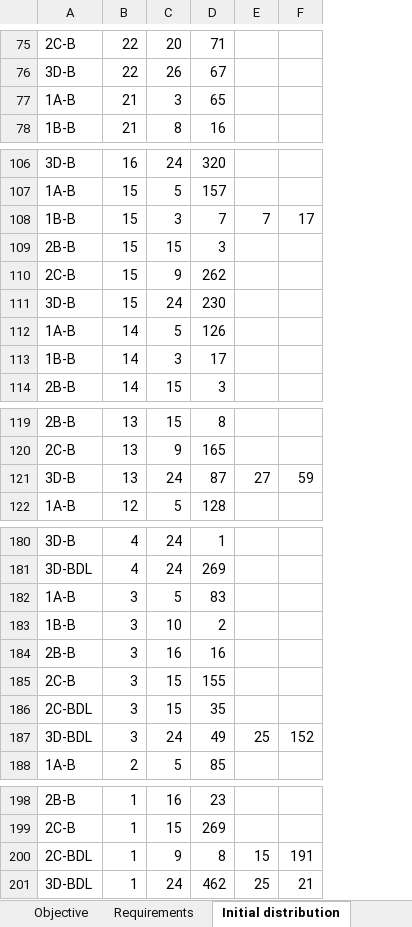
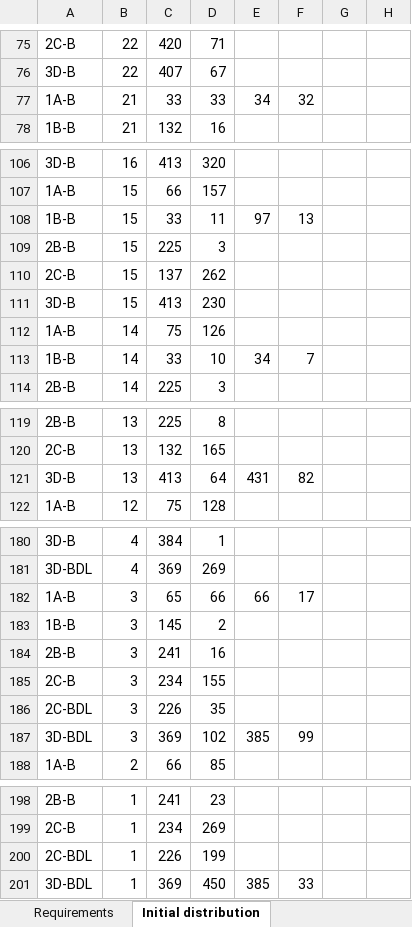
Before and after one commit to Omazaria/CareerPathBeDef, an Excel workbook: Results_Sim1.xlsx, sheet Initial distribution, drawn as a sheet; only a part is shown, gaps mark what is left out; values as stored, in another font and other column widths than the file's, no borders; removed rows and columns are numbered as before the commit, all else as after; the diff covers the shown part only; the diff names each change by its address in the sheet, - before the commit and + after, or states it on an @@ line.

```diff
--- a/Results_Sim1.xlsx (sheet Initial distribution)
+++ b/Results_Sim1.xlsx (sheet Initial distribution)
-sheet tab: Objective
-column C, rows 75-78: 20 | 26 | 3 | 8; rows 106-114: 24 | 5 | 3 | 15 | 9 | 24 | 5 | 3 | 15; rows 119-122: 15 | 9 | 24 | 5; rows 180-188: 24 | 24 | 5 | 10 | 16 | 15 | 15 | 24 | 5; rows 198-201: 16 | 15 | 9 | 24
+column C, rows 75-78: 420 | 407 | 33 | 132; rows 106-114: 413 | 66 | 33 | 225 | 137 | 413 | 75 | 33 | 225; rows 119-122: 225 | 132 | 413 | 75; rows 180-188: 384 | 369 | 65 | 145 | 241 | 234 | 226 | 369 | 66; rows 198-201: 241 | 234 | 226 | 369
-column E, row 108: 7; row 121: 27; row 187: 25; rows 200-201: 15 | 25
-column F, row 108: 17; row 121: 59; row 187: 152; rows 200-201: 191 | 21
+column E, row 77: 34; rows 108-113: 97 |  |  |  |  | 34; row 121: 431; rows 182-187: 66 |  |  |  |  | 385; row 201: 385
+column F, row 77: 32; rows 108-113: 13 |  |  |  |  | 7; row 121: 82; rows 182-187: 17 |  |  |  |  | 99; row 201: 33
+column G, empty
+column H, empty
-D77: 65
+D77: 33
-D108: 7
+D108: 11
-D113: 17
+D113: 10
-D121: 87
+D121: 64
-D182: 83
+D182: 66
-D187: 49
+D187: 102
-D200: 8
+D200: 199
-D201: 462
+D201: 450
```
Also changed, not shown: 7 edited cells elsewhere in this sheet, sheet Requirements, sheet Perforemed Recruitment, sheet DeviationVariables, other sheet tabs, charts or pictures, SimulationInput.xlsx, 7 other files.
